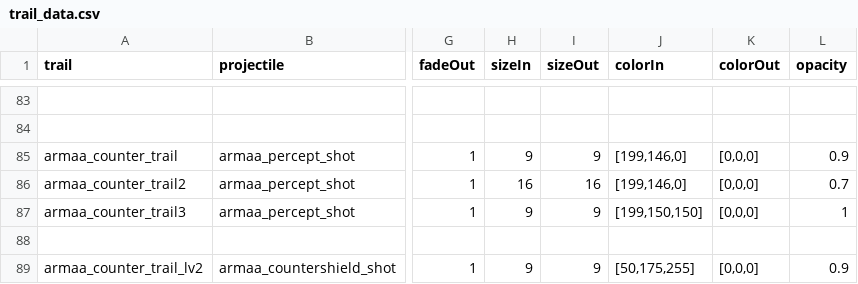
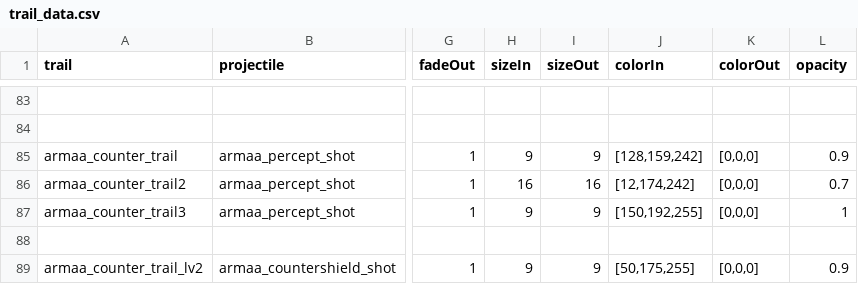
Before and after one commit to gomarz/SS-armaa, a CSV file: data/trails/trail_data.csv, drawn as a sheet; only a part is shown, gaps mark what is left out; the diff names each change by its address in the sheet, - before the commit and + after, or states it on an @@ line.

```diff
--- a/data/trails/trail_data.csv
+++ b/data/trails/trail_data.csv
-J85 (colorIn): [199,146,0]
+J85 (colorIn): [128,159,242]
-J86 (colorIn): [199,146,0]
+J86 (colorIn): [12,174,242]
-J87 (colorIn): [199,150,150]
+J87 (colorIn): [150,192,255]
```
Also changed, not shown: data/campaign/rules.csv, 16 other files.
